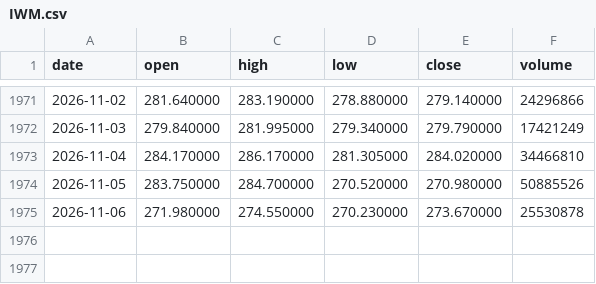
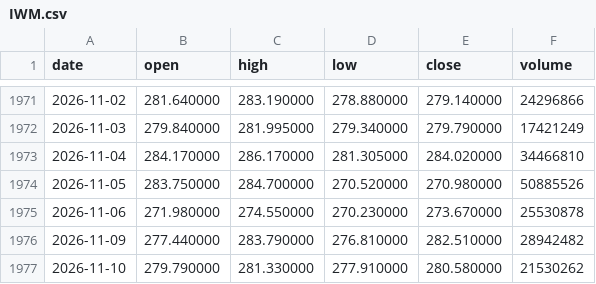
Before and after one commit to siemens1313/Trading, a CSV file: data/IWM.csv, drawn as a sheet; only a part is shown, gaps mark what is left out.

```diff
--- a/data/IWM.csv
+++ b/data/IWM.csv
@@ -1975 +1975,3 @@ date,open,high,low,close,volume
 2026-11-06,271.980000,274.550000,270.230000,273.670000,25530878
+2026-11-09,277.440000,283.790000,276.810000,282.510000,28942482
+2026-11-10,279.790000,281.330000,277.910000,280.580000,21530262
```
Also changed, not shown: data/EFA.csv, data/QQQ.csv, 24 other files.
